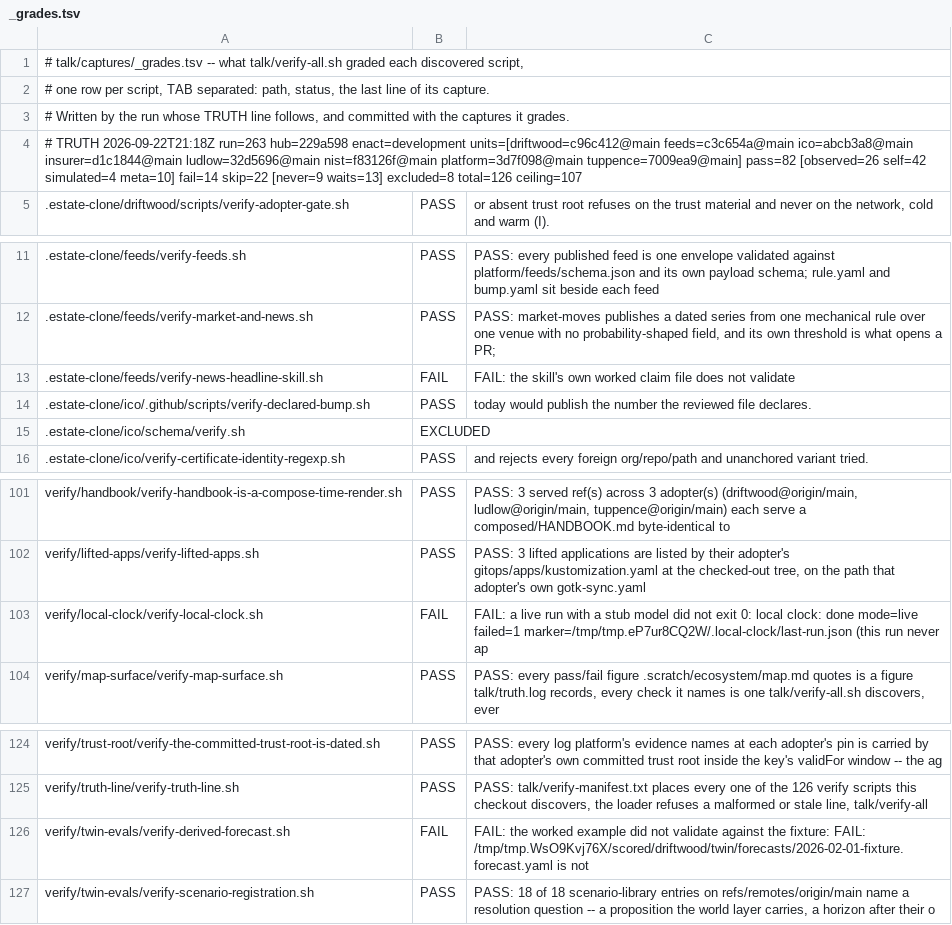
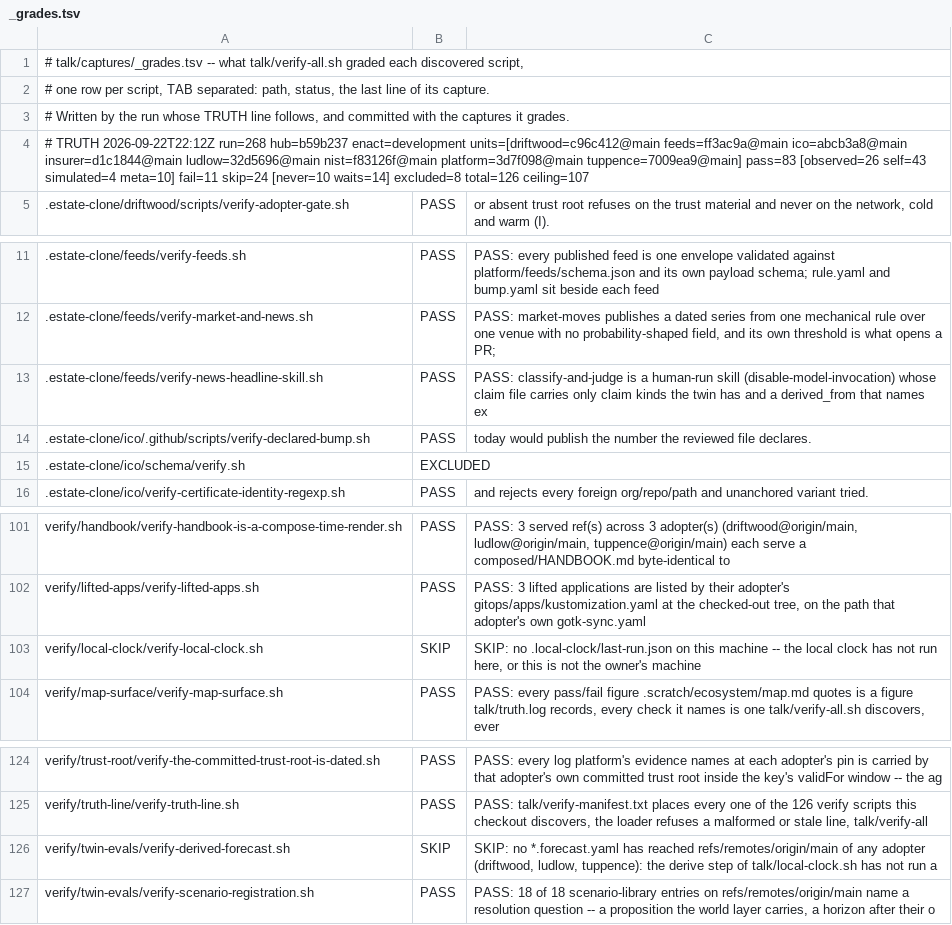
Before and after one commit to policy-as-versioned-flux/policy-as-versioned-flux, a TSV file: talk/captures/_grades.tsv, drawn as a sheet; only a part is shown, gaps mark what is left out.

Commit message:
truth: record run 268 [skip ci]

```diff
--- a/talk/captures/_grades.tsv
+++ b/talk/captures/_grades.tsv
@@ -3,3 +3,3 @@
 # Written by the run whose TRUTH line follows, and committed with the captures it grades.
-# TRUTH 2026-09-22T21:18Z run=263 hub=229a598 enact=development units=[driftwood=c96c412@main feeds=c3c654a@main ico=abcb3a8@main insurer=d1c1844@main ludlow=32d5696@main nist=f83126f@main platform=3d7f098@main tuppence=7009ea9@main] pass=82 [observed=26 self=42 simulated=4 meta=10] fail=14 skip=22 [never=9 waits=13] excluded=8 total=126 ceiling=107
+# TRUTH 2026-09-22T22:12Z run=268 hub=b59b237 enact=development units=[driftwood=c96c412@main feeds=ff3ac9a@main ico=abcb3a8@main insurer=d1c1844@main ludlow=32d5696@main nist=f83126f@main platform=3d7f098@main tuppence=7009ea9@main] pass=83 [observed=26 self=43 simulated=4 meta=10] fail=11 skip=24 [never=10 waits=14] excluded=8 total=126 ceiling=107
 .estate-clone/driftwood/scripts/verify-adopter-gate.sh	PASS	      or absent trust root refuses on the trust material and never on the network, cold and warm (I).
@@ -12,3 +12,3 @@
 .estate-clone/feeds/verify-market-and-news.sh	PASS	PASS: market-moves publishes a dated series from one mechanical rule over one venue with no probability-shaped field, and its own threshold is what opens a PR;
-.estate-clone/feeds/verify-news-headline-skill.sh	FAIL	FAIL: the skill's own worked claim file does not validate
+.estate-clone/feeds/verify-news-headline-skill.sh	PASS	PASS: classify-and-judge is a human-run skill (disable-model-invocation) whose claim file carries only claim kinds the twin has and a derived_from that names ex
 .estate-clone/ico/.github/scripts/verify-declared-bump.sh	PASS	today would publish the number the reviewed file declares.
@@ -102,3 +102,3 @@ verify/handbook/verify-handbook-is-a-compose-time-render.sh	PASS	PASS: 3 served
 verify/lifted-apps/verify-lifted-apps.sh	PASS	PASS: 3 lifted applications are listed by their adopter's gitops/apps/kustomization.yaml at the checked-out tree, on the path that adopter's own gotk-sync.yaml
-verify/local-clock/verify-local-clock.sh	FAIL	FAIL: a live run with a stub model did not exit 0: local clock: done mode=live failed=1 marker=/tmp/tmp.eP7ur8CQ2W/.local-clock/last-run.json (this run never ap
+verify/local-clock/verify-local-clock.sh	SKIP	SKIP: no .local-clock/last-run.json on this machine -- the local clock has not run here, or this is not the owner's machine
 verify/map-surface/verify-map-surface.sh	PASS	PASS: every pass/fail figure .scratch/ecosystem/map.md quotes is a figure talk/truth.log records, every check it names is one talk/verify-all.sh discovers, ever
@@ -125,3 +125,3 @@ verify/trust-root/verify-the-committed-trust-root-is-dated.sh	PASS	PASS: every l
 verify/truth-line/verify-truth-line.sh	PASS	PASS: talk/verify-manifest.txt places every one of the 126 verify scripts this checkout discovers, the loader refuses a malformed or stale line, talk/verify-all
-verify/twin-evals/verify-derived-forecast.sh	FAIL	FAIL: the worked example did not validate against the fixture: FAIL: /tmp/tmp.WsO9Kvj76X/scored/driftwood/twin/forecasts/2026-02-01-fixture.forecast.yaml is not
+verify/twin-evals/verify-derived-forecast.sh	SKIP	SKIP: no *.forecast.yaml has reached refs/remotes/origin/main of any adopter (driftwood, ludlow, tuppence): the derive step of talk/local-clock.sh has not run a
 verify/twin-evals/verify-scenario-registration.sh	PASS	PASS: 18 of 18 scenario-library entries on refs/remotes/origin/main name a resolution question -- a proposition the world layer carries, a horizon after their o
```
Also changed, not shown: 27 other files.
